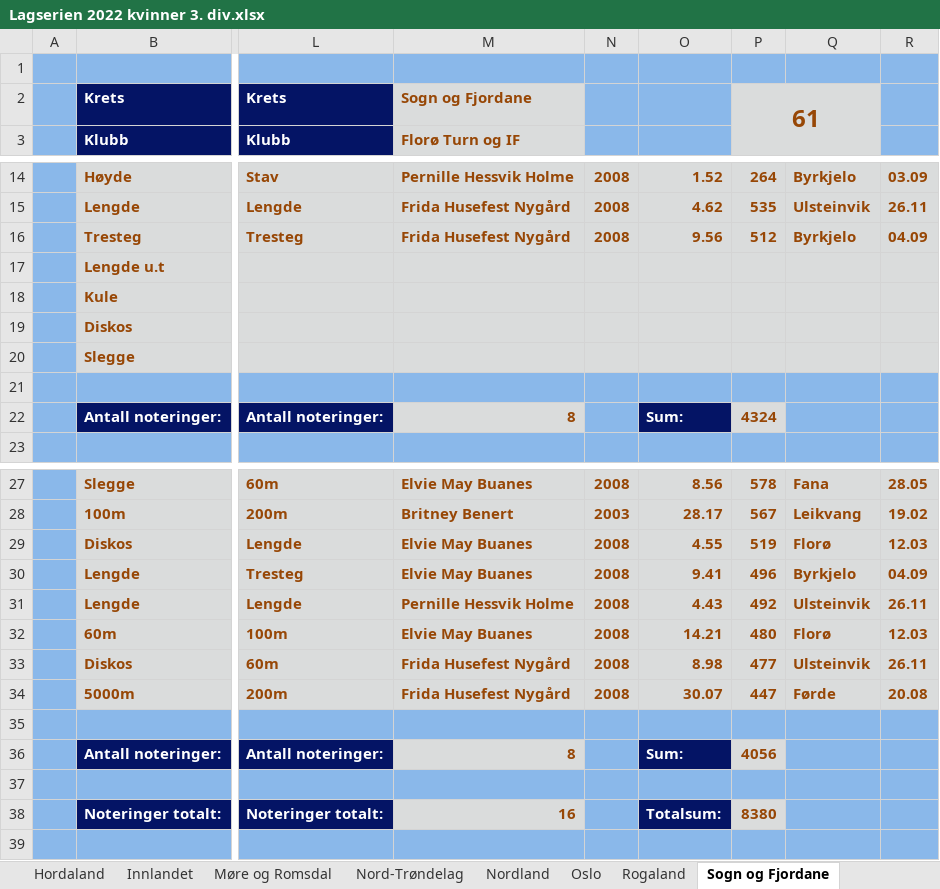
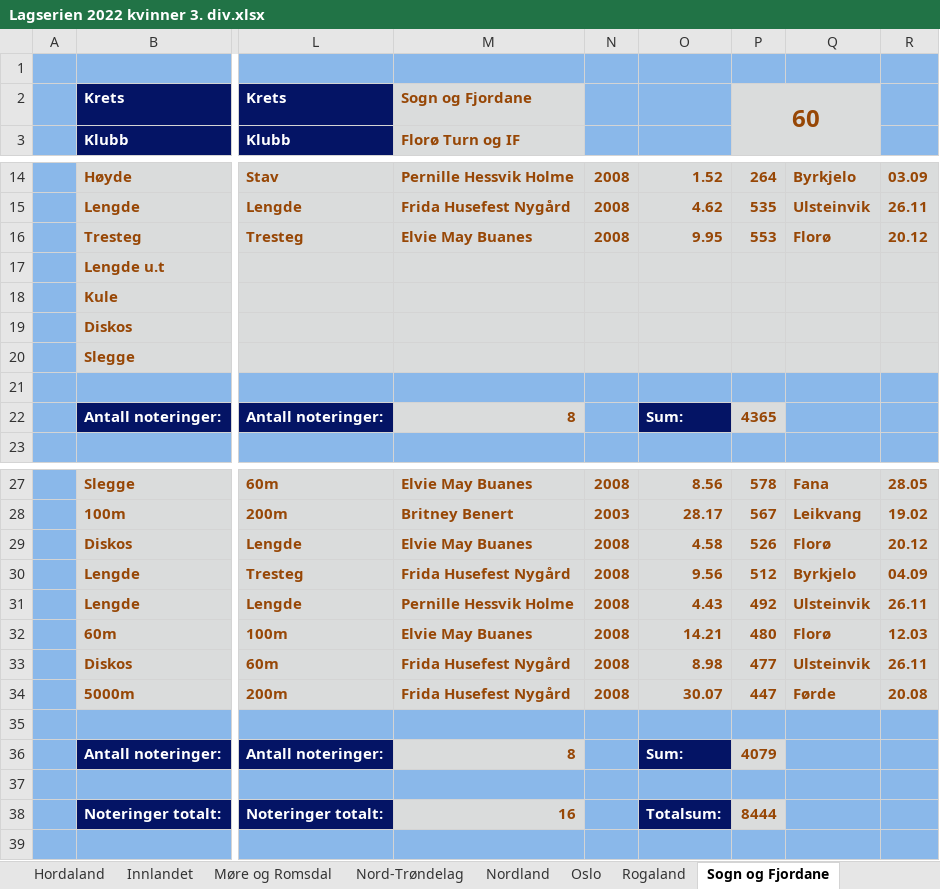
Before and after one commit to perellef/Seriekalkulator-Friidrett, an Excel workbook: output/Lagserien 2022 kvinner 3. div.xlsx, sheet Sogn og Fjordane, drawn as a sheet; only a part is shown, gaps mark what is left out; values as stored, in another font and other column widths than the file's, no borders; the diff covers the shown part only; the diff names each change by its address in the sheet, - before the commit and + after, or states it on an @@ line.

```diff
--- a/output/Lagserien 2022 kvinner 3. div.xlsx (sheet Sogn og Fjordane)
+++ b/output/Lagserien 2022 kvinner 3. div.xlsx (sheet Sogn og Fjordane)
-P2: 61
+P2: 60
-M16: Frida Husefest Nygård
+M16: Elvie May Buanes
-O16: 9.56
+O16: 9.95
-P16: 512
+P16: 553
-Q16: Byrkjelo
+Q16: Florø
-R16: 04.09
+R16: 20.12
-P22: 4324
+P22: 4365
-O29: 4.55
+O29: 4.58
-P29: 519
+P29: 526
-R29: 12.03
+R29: 20.12
-M30: Elvie May Buanes
+M30: Frida Husefest Nygård
-O30: 9.41
+O30: 9.56
-P30: 496
+P30: 512
-P36: 4056
+P36: 4079
-P38: 8380
+P38: 8444
```
Also changed, not shown: 2 edited cells elsewhere in this sheet, sheet Agder, sheet Tabell, sheet Buskerud, sheet Telemark, sheet Akershus, sheet Hordaland, 7 more sheets, output/Lagserien 2022 1-2. div.xlsx, output/Lagserien 2022 menn 3. div.xlsx, 2 other files.
